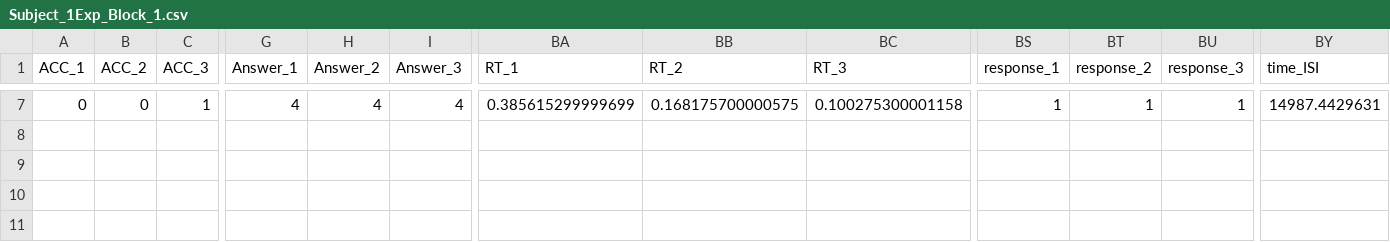
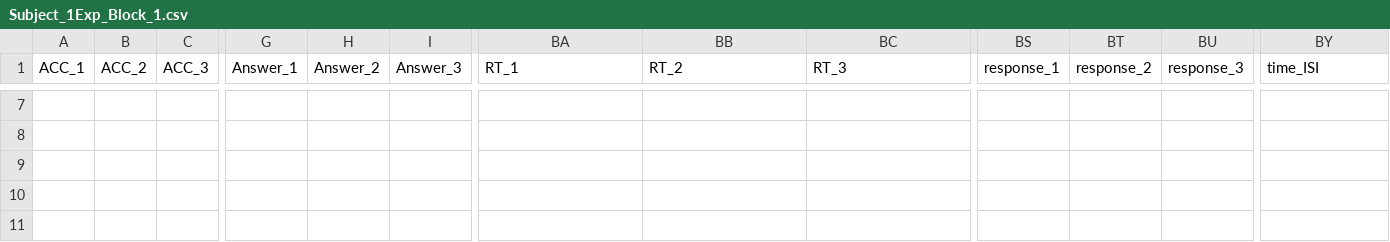
Before and after one commit to SLesche/binding-task-kathrin, a CSV file: DataFiles/Subject_1Exp_Block_1.csv, drawn as a sheet; only a part is shown, gaps mark what is left out; the diff covers the shown part only; the diff names each change by its address in the sheet, - before the commit and + after, or states it on an @@ line.

```diff
--- a/DataFiles/Subject_1Exp_Block_1.csv
+++ b/DataFiles/Subject_1Exp_Block_1.csv
-A7 (ACC_1): 0
+A7 (ACC_1): (empty)
-B7 (ACC_2): 0
+B7 (ACC_2): (empty)
-C7 (ACC_3): 1
+C7 (ACC_3): (empty)
-G7 (Answer_1): 4
+G7 (Answer_1): (empty)
-H7 (Answer_2): 4
+H7 (Answer_2): (empty)
-I7 (Answer_3): 4
+I7 (Answer_3): (empty)
-BA7 (RT_1): 0.385615299999699
+BA7 (RT_1): (empty)
-BB7 (RT_2): 0.168175700000575
+BB7 (RT_2): (empty)
-BC7 (RT_3): 0.100275300001158
+BC7 (RT_3): (empty)
-BS7 (response_1): 1
+BS7 (response_1): (empty)
-BT7 (response_2): 1
+BT7 (response_2): (empty)
-BU7 (response_3): 1
+BU7 (response_3): (empty)
-BY7 (time_ISI): 14987.4429631
+BY7 (time_ISI): (empty)
```
Also changed, not shown: 67 edited cells elsewhere in this file, DataFiles/Subject_1Prac_Block_1.csv, 3 other files.
